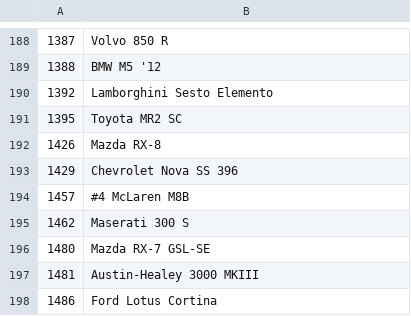
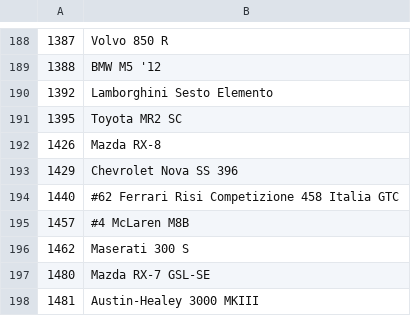
Before and after one commit to Forzurda/ForzaMotorsport2023CarIDs, a CSV file: FM8.CarNames.csv, drawn as a sheet; only a part is shown, gaps mark what is left out; the shorter side is filled out with more unchanged rows; the diff names each change by its address in the sheet, - before the commit and + after, or states it on an @@ line.

Commit message:
Update FM8.CarNames.csv
ADD 1440	#62 Ferrari Risi Competizione 458 Italia GTC

```diff
--- a/FM8.CarNames.csv
+++ b/FM8.CarNames.csv
+row 194: 1440 | #62 Ferrari Risi Competizione 458 Italia GTC
```
